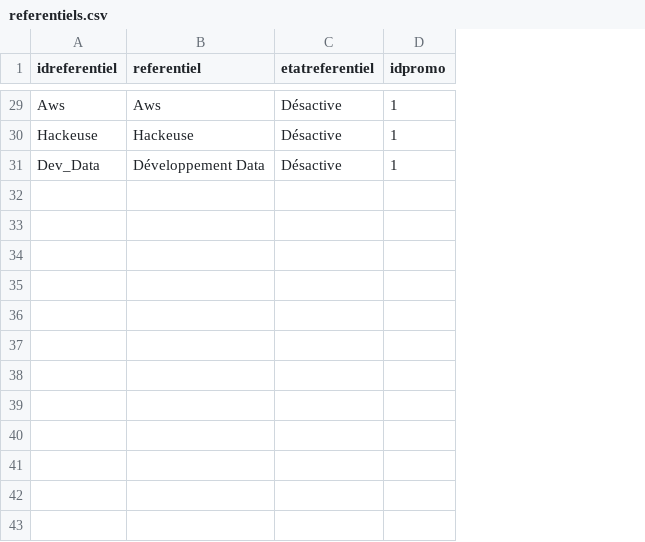
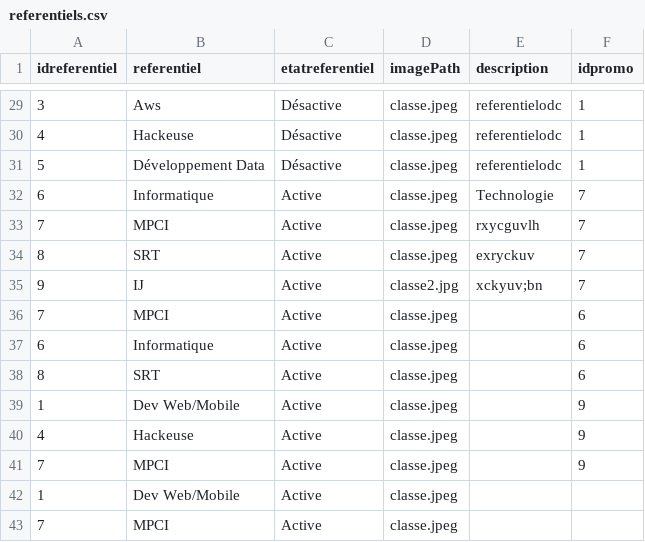
Before and after one commit to ZahraThiaw/tp_php_ODC, a CSV file: data/referentiels.csv, drawn as a sheet; only a part is shown, gaps mark what is left out; the diff covers the shown part only; the diff names each change by its address in the sheet, - before the commit and + after, or states it on an @@ line.

```diff
--- a/data/referentiels.csv
+++ b/data/referentiels.csv
+column D (imagePath), rows 29-31: all classe.jpeg
+column E (description), rows 29-31: all referentielodc
-A29 (idreferentiel): Aws
+A29 (idreferentiel): 3
-A30 (idreferentiel): Hackeuse
+A30 (idreferentiel): 4
-A31 (idreferentiel): Dev_Data
+A31 (idreferentiel): 5
+row 32: 6 | Informatique | Active | classe.jpeg | Technologie | 7
+row 33: 7 | MPCI | Active | classe.jpeg | rxycguvlh | 7
+row 34: 8 | SRT | Active | classe.jpeg | exryckuv | 7
+row 35: 9 | IJ | Active | classe2.jpg | xckyuv;bn | 7
+row 36: 7 | MPCI | Active | classe.jpeg |  | 6
+row 37: 6 | Informatique | Active | classe.jpeg |  | 6
+row 38: 8 | SRT | Active | classe.jpeg |  | 6
+row 39: 1 | Dev Web/Mobile | Active | classe.jpeg |  | 9
+row 40: 4 | Hackeuse | Active | classe.jpeg |  | 9
+row 41: 7 | MPCI | Active | classe.jpeg |  | 9
+row 42: 1 | Dev Web/Mobile | Active | classe.jpeg
+row 43: 7 | MPCI | Active | classe.jpeg
```
Also changed, not shown: 27 edited cells elsewhere in this file, data/apprenants.csv, data/presences.csv, 27 other files.
